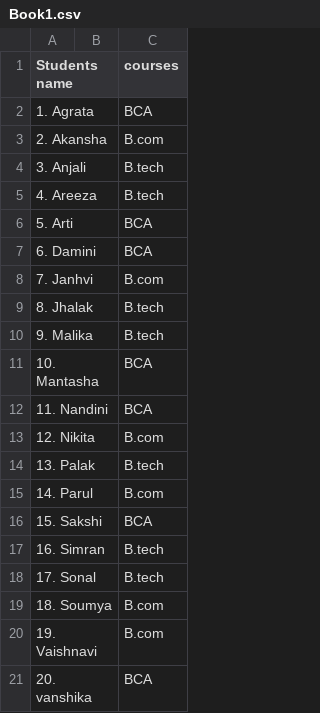
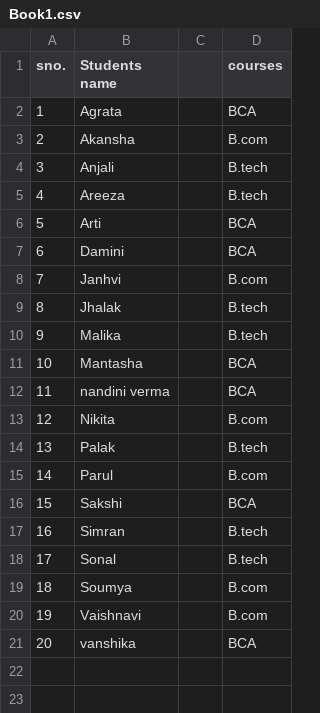
Before and after one commit to m-triple-m/Mini-project-1, a CSV file: Book1.csv, drawn as a sheet; removed rows and columns are numbered as before the commit, all else as after; the diff names each change by its address in the sheet, - before the commit and + after, or states it on an @@ line.

```diff
--- a/Book1.csv
+++ b/Book1.csv
-column A (Students name), rows 2-21: 1. Agrata | 2. Akansha | 3. Anjali | 4. Areeza | 5. Arti | 6. Damini | 7. Janhvi | 8. Jhalak | 9. Malika | 10. Mantasha | 11. Nandini | 12. Nikita | 13. Palak | 14. Parul | 15. Sakshi | 16. Simran | 17. Sonal | 18. Soumya | 19. Vaishnavi | 20. vanshika
+column A (sno.), rows 2-21: 1 | 2 | 3 | 4 | 5 | 6 | 7 | 8 | 9 | 10 | 11 | 12 | 13 | 14 | 15 | 16 | 17 | 18 | 19 | 20
+column B (Students name), rows 2-21: Agrata | Akansha | Anjali | Areeza | Arti | Damini | Janhvi | Jhalak | Malika | Mantasha | nandini verma | Nikita | Palak | Parul | Sakshi | Simran | Sonal | Soumya | Vaishnavi | vanshika
```
Also changed, not shown: 1 other file.
